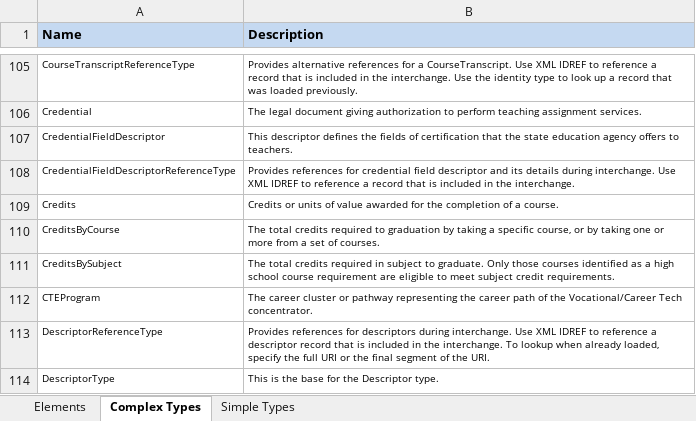
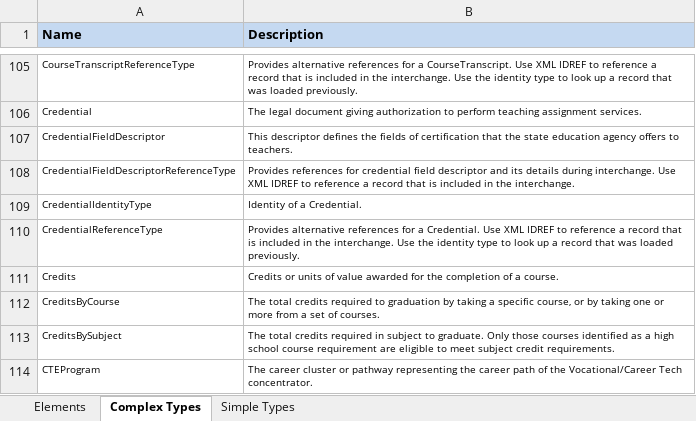
Before and after one commit to KleinISD-EdFi/MetaEd-TPDP-Files, an Excel workbook: MetaEdOutput/DataDictionary/Public-Ed-Fi-XML-Data-Dictionary.xlsx, sheet Complex Types, drawn as a sheet; only a part is shown, gaps mark what is left out; the shorter side is filled out with more unchanged rows; values as stored, in another font and other column widths than the file's, no borders; the diff names each change by its address in the sheet, - before the commit and + after, or states it on an @@ line.

```diff
--- a/MetaEdOutput/DataDictionary/Public-Ed-Fi-XML-Data-Dictionary.xlsx (sheet Complex Types)
+++ b/MetaEdOutput/DataDictionary/Public-Ed-Fi-XML-Data-Dictionary.xlsx (sheet Complex Types)
+row 109: CredentialIdentityType | Identity of a Credential.
+row 110: CredentialReferenceType | Provides alternative references for a Credential. Use XML IDREF to reference a record that is included in the interchange. Use the identity type to look up a record that was loaded previously.
```
Also changed, not shown: sheet Elements, MetaEdOutput/DataDictionary/Public-Ed-Fi-SQL-Data-Dictionary.xlsx, MetaEdOutput/Ed-Fi-Handbook/Ed-Fi-Handbook.xlsx, 28 other files.
